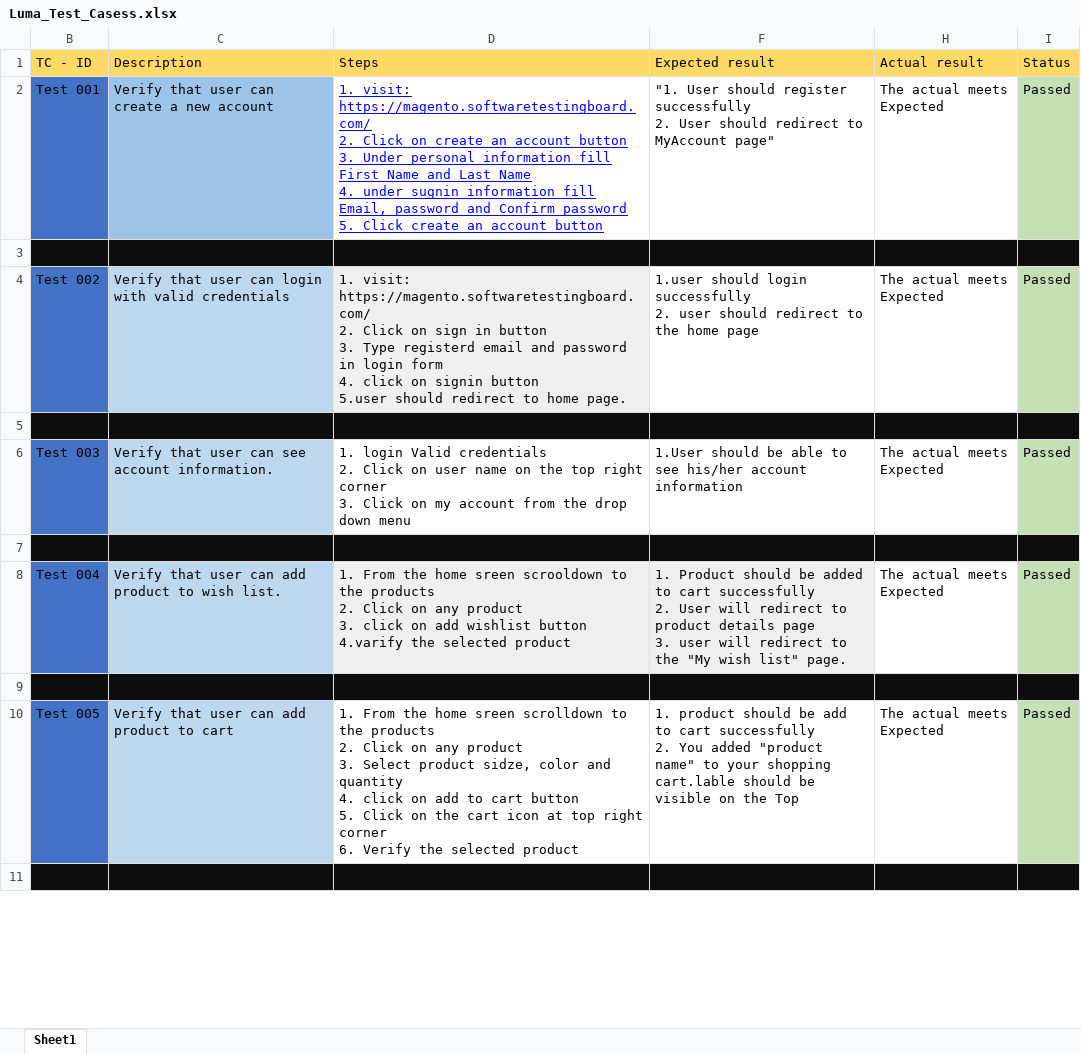
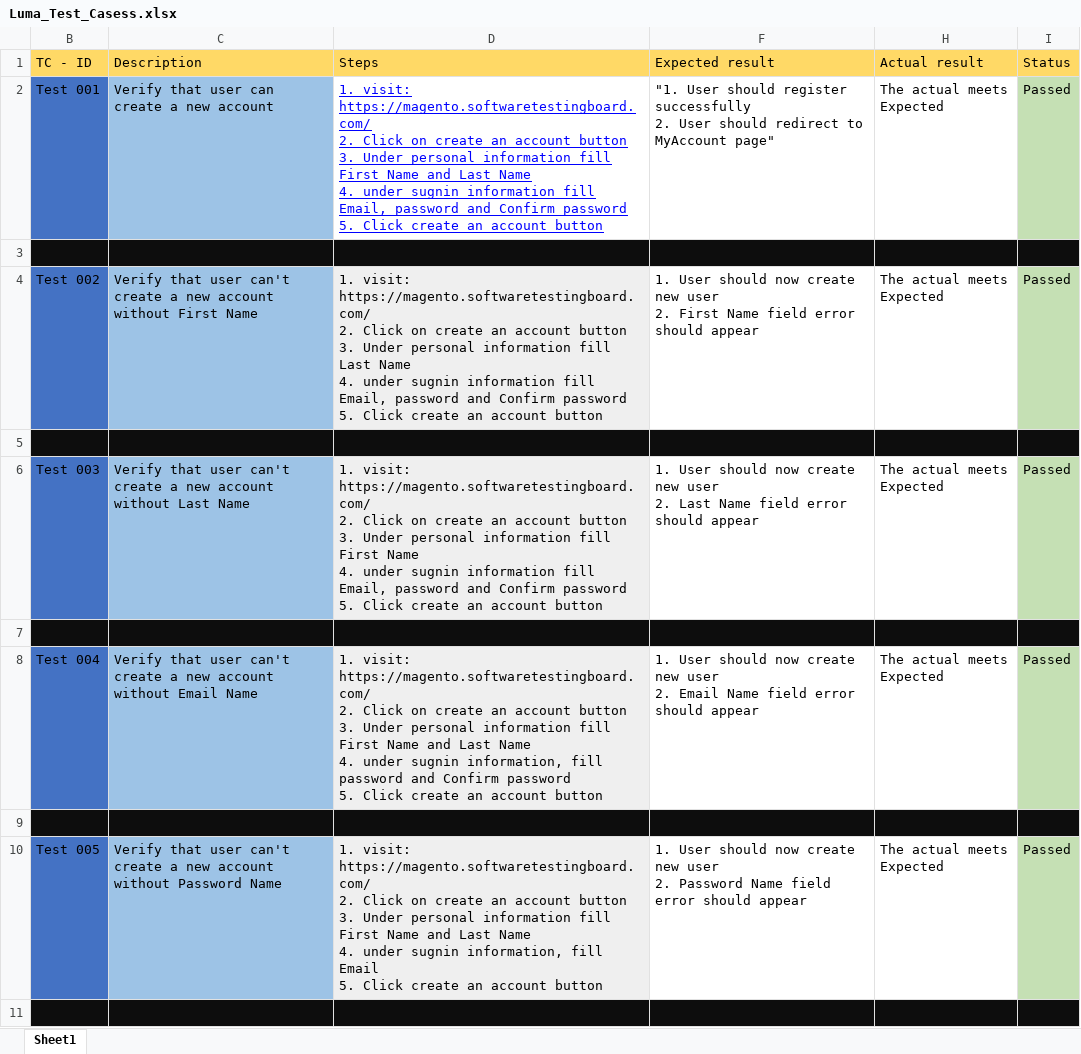
Before and after one commit to faz00/Final_exam_Selenium, an Excel workbook: manualTestCases/Luma_Test_Casess.xlsx, sheet Sheet1, drawn as a sheet; only a part is shown; values as stored, in another font and other column widths than the file's, no borders; ↵ is a line break in a cell; the diff covers the shown part only; the diff names each change by its address in the sheet, - before the commit and + after, or states it on an @@ line.

```diff
--- a/manualTestCases/Luma_Test_Casess.xlsx (sheet Sheet1)
+++ b/manualTestCases/Luma_Test_Casess.xlsx (sheet Sheet1)
-C4 (Description): …that user can login with valid credentials
+C4 (Description): …that user can't create a new account without First Name
-C4 fill: #BDD7EE
+C4 fill: #9DC3E6
-D4 (Steps): …Click on sign in button ↵ 3. Type registerd email and password in login form ↵ 4. click on signin button ↵ 5.user should redirect to home page.
+D4 (Steps): …Click on create an account button ↵ 3. Under personal information fill Last Name ↵ 4. under sugnin information fill Email, password and Confirm password ↵ 5. Click create an account button
-F4 (Expected result): 1.user should login successfully ↵ 2. user should redirect to the home page
+F4 (Expected result): 1. User should now create new user ↵ 2. First Name field error should appear
-C6 (Description): …that user can see account information.
+C6 (Description): …that user can't create a new account without Last Name
-C6 fill: #BDD7EE
+C6 fill: #9DC3E6
-D6 (Steps): 1. login Valid credentials ↵ 2. Click on user name on the top right corner ↵ 3. Click on my account from the drop down menu
+D6 (Steps): 1. visit: https://magento.softwaretestingboard.com/ ↵ 2. Click on create an account button ↵ 3. Under personal information fill First Name ↵ 4. under sugnin information fill Email, password and Confirm password ↵ 5. Click create an account button
-D6 fill: none
+D6 fill: #EFEFEF
-F6 (Expected result): 1.User should be able to see his/her account information
+F6 (Expected result): 1. User should now create new user ↵ 2. Last Name field error should appear
-C8 (Description): …that user can add product to wish list.
+C8 (Description): …that user can't create a new account without Email Name
-C8 fill: #BDD7EE
+C8 fill: #9DC3E6
-D8 (Steps): 1. From the home sreen scrooldown to the products ↵ 2. Click on any product ↵ 3. click on add wishlist button ↵ 4.varify the selected product
+D8 (Steps): 1. visit: https://magento.softwaretestingboard.com/ ↵ 2. Click on create an account button ↵ 3. Under personal information fill First Name and Last Name ↵ 4. under sugnin information, fill password and Confirm password ↵ 5. Click create an account button
-F8 (Expected result): 1. Product should be added to cart successfully ↵ 2. User will redirect to product details page ↵ 3. user will redirect to the "My wish list" page.
+F8 (Expected result): 1. User should now create new user ↵ 2. Email Name field error should appear
-F8 fill: #EFEFEF
+F8 fill: none
-C10 (Description): …that user can add product to cart
+C10 (Description): …that user can't create a new account without Password Name
-C10 fill: #BDD7EE
+C10 fill: #9DC3E6
-D10 (Steps): 1. From the home sreen scrolldown to the products ↵ 2. Click on any product ↵ 3. Select product sidze, color and quantity ↵ 4. click on add to cart button ↵ 5. Click on the cart icon at top right corner ↵ 6. Verify the selected product
+D10 (Steps): 1. visit: https://magento.softwaretestingboard.com/ ↵ 2. Click on create an account button ↵ 3. Under personal information fill First Name and Last Name ↵ 4. under sugnin information, fill Email ↵ 5. Click create an account button
-D10 fill: none
+D10 fill: #EFEFEF
-F10 (Expected result): 1. product should be add to cart successfully ↵ 2. You added "product name" to your shopping cart.lable should be visible on the Top
+F10 (Expected result): 1. User should now create new user ↵ 2. Password Name field error should appear
```
Also changed, not shown: 24 added rows, 44 edited cells and cell formats elsewhere in this sheet, 8 other files.
